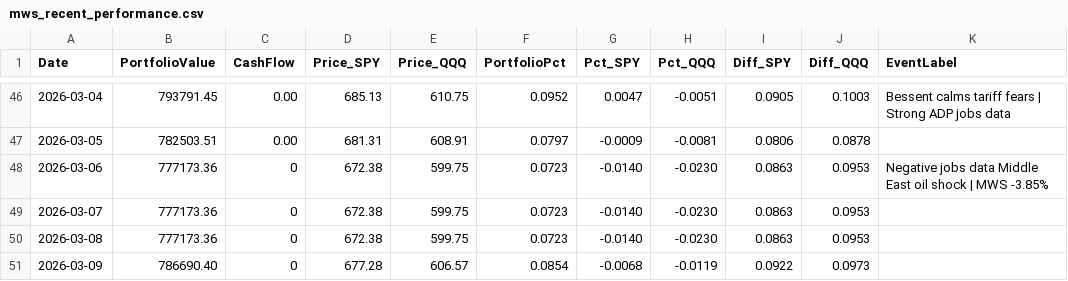
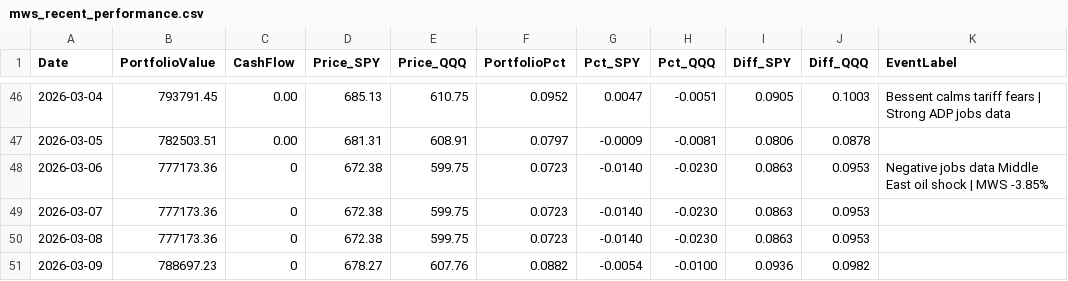
Before and after one commit to ziggermeister/project-mws-public, a CSV file: mws_recent_performance.csv, drawn as a sheet; only a part is shown, gaps mark what is left out.

```diff
--- a/mws_recent_performance.csv
+++ b/mws_recent_performance.csv
@@ -50,2 +50,2 @@ Date,PortfolioValue,CashFlow,Price_SPY,Price_QQQ,PortfolioPct,Pct_SPY,Pct_QQQ,Di
 2026-03-08,777173.36,0,672.38,599.75,0.0723,-0.0140,-0.0230,0.0863,0.0953,
-2026-03-09,786690.40,0,677.28,606.57,0.0854,-0.0068,-0.0119,0.0922,0.0973,
+2026-03-09,788697.23,0,678.27,607.76,0.0882,-0.0054,-0.0100,0.0936,0.0982,
```
Also changed, not shown: mws_ticker_history.csv, 2 other files.
